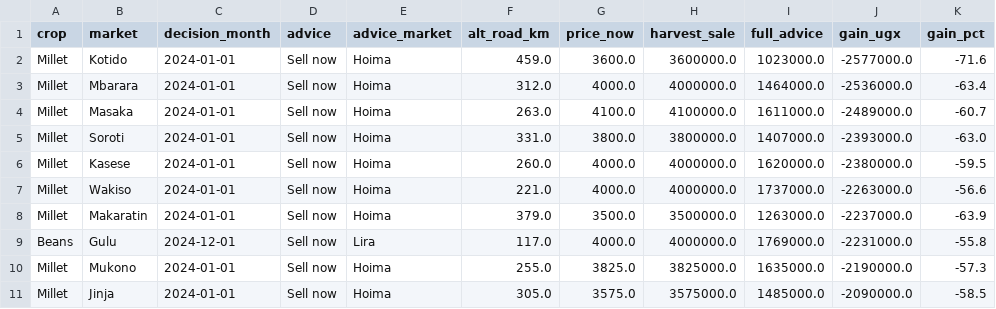
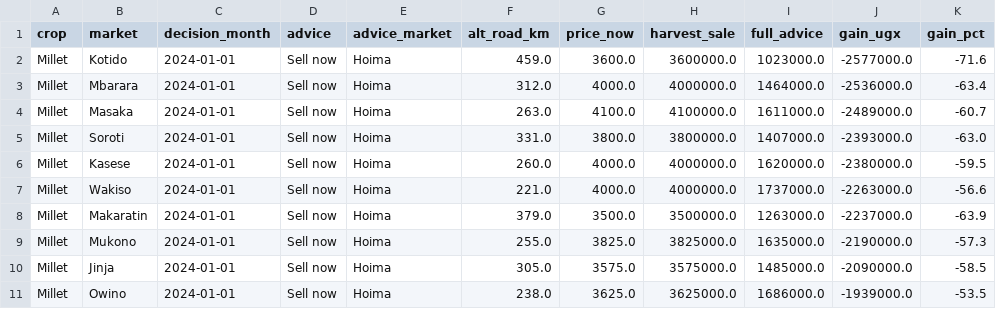
Before and after one commit to Emma-Chelimo/Agri-Price-Advisor, a CSV file: processed/advice_eval/worst_cases.csv, drawn as a sheet; removed rows and columns are numbered as before the commit, all else as after; the diff names each change by its address in the sheet, - before the commit and + after, or states it on an @@ line.

```diff
--- a/processed/advice_eval/worst_cases.csv
+++ b/processed/advice_eval/worst_cases.csv
-row 9: Beans | Gulu | 2024-12-01 | Sell now | Lira | 117.0 | 4000.0 | 4000000.0 | 1769000.0 | -2231000.0 | -55.8
+row 11: Millet | Owino | 2024-01-01 | Sell now | Hoima | 238.0 | 3625.0 | 3625000.0 | 1686000.0 | -1939000.0 | -53.5
```
Also changed, not shown: processed/advice_eval/sensitivity.csv, processed/advice_eval/summary_all_months.csv, 51 other files.
